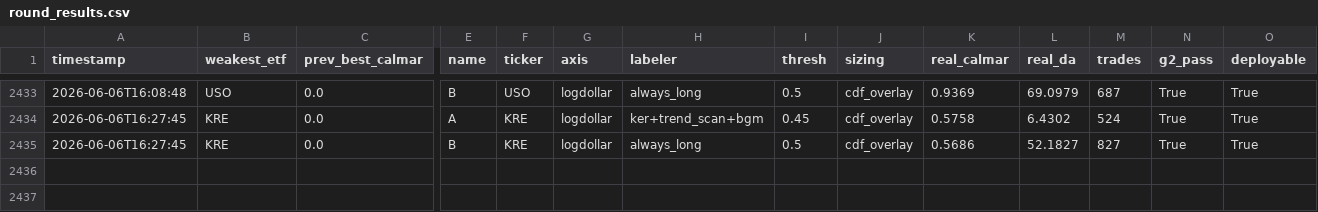
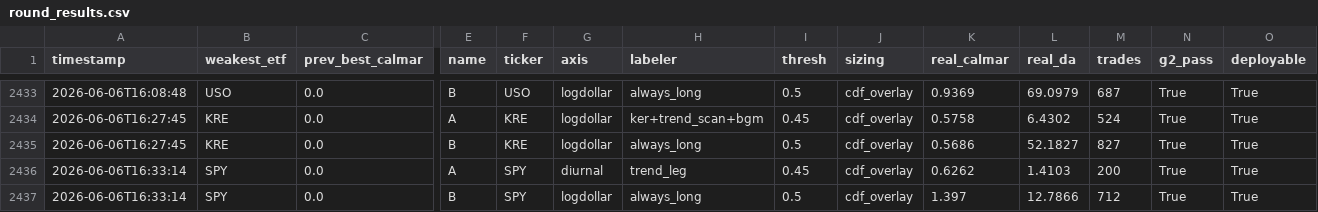
Before and after one commit to victor000000/quant-autoresearch, a CSV file: results/round_results.csv, drawn as a sheet; only a part is shown, gaps mark what is left out; rows hold the shown columns only; the diff names each change by its address in the sheet, - before the commit and + after, or states it on an @@ line.

```diff
--- a/results/round_results.csv
+++ b/results/round_results.csv
+row 2436: 2026-06-06T16:33:14 | SPY | 0.0 | A | SPY | diurnal | trend_leg | 0.45 | cdf_overlay | 0.6262 | 1.4103 | 200 | True | True
+row 2437: 2026-06-06T16:33:14 | SPY | 0.0 | B | SPY | logdollar | always_long | 0.5 | cdf_overlay | 1.397 | 12.7866 | 712 | True | True
```
Also changed, not shown: 3 other files.
